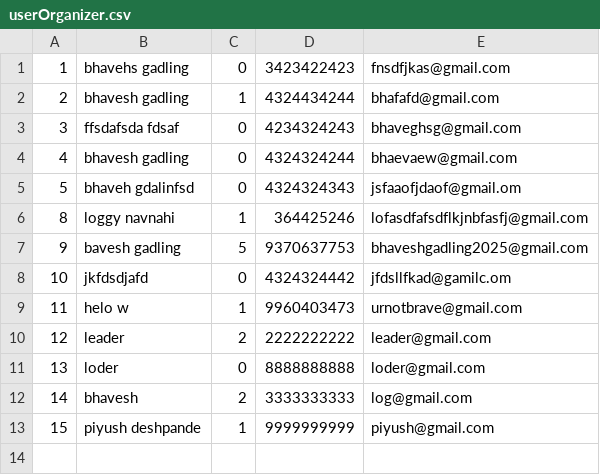
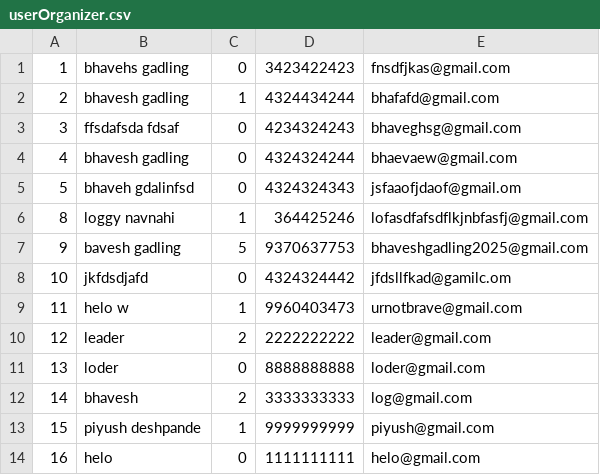
Before and after one commit to BhaveshGadling77/DSA_Project, a CSV file: Data/userOrganizer.csv, drawn as a sheet.

```diff
--- a/Data/userOrganizer.csv
+++ b/Data/userOrganizer.csv
@@ -13 +13,2 @@
 15,piyush deshpande,1,9999999999,piyush@gmail.com
+16,helo,0,1111111111,helo@gmail.com
```
Also changed, not shown: 6 other files.
